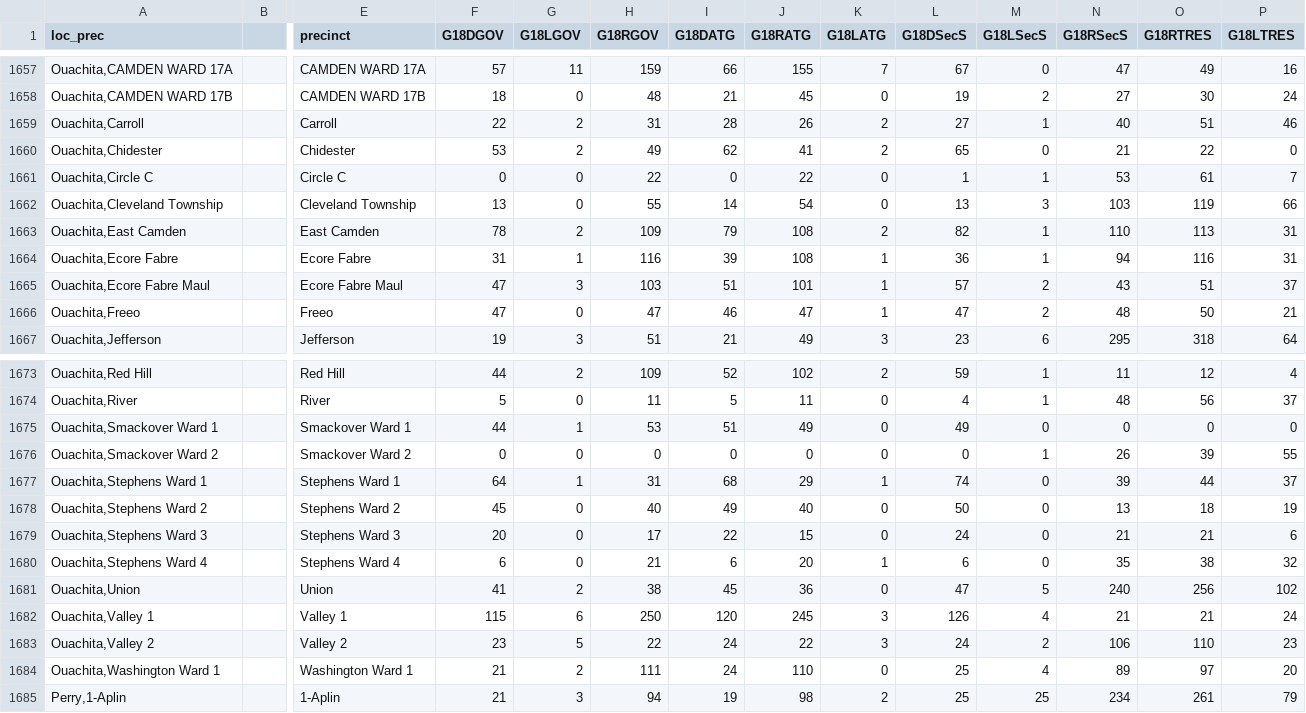
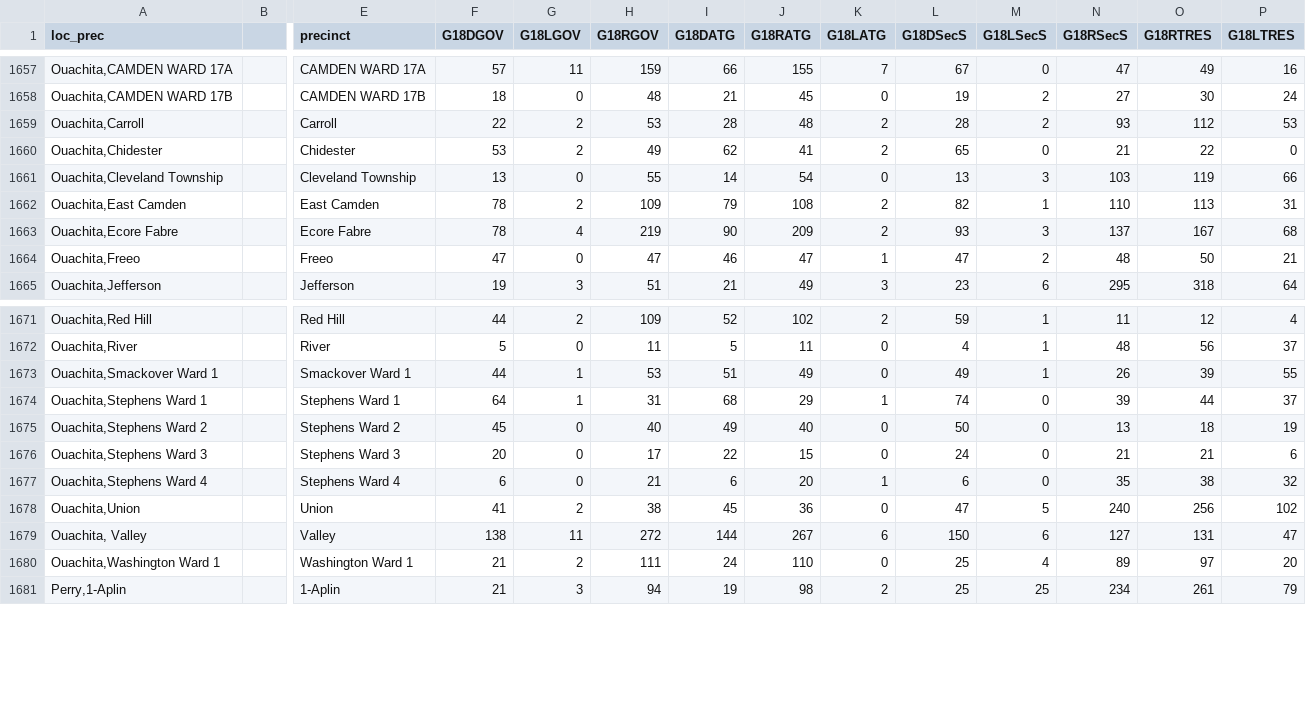
Before and after one commit to PrincetonUniversity/gerryspam, a CSV file: AR/AR_G18.csv, drawn as a sheet; only a part is shown, gaps mark what is left out; removed rows and columns are numbered as before the commit, all else as after; rows hold the shown columns only; the diff names each change by its address in the sheet, - before the commit and + after, or states it on an @@ line.

Commit message:
combine oachita precinct results for three precincts

```diff
--- a/AR/AR_G18.csv
+++ b/AR/AR_G18.csv
-H1659 (G18RGOV): 31
+H1659 (G18RGOV): 53
-J1659 (G18RATG): 26
+J1659 (G18RATG): 48
-L1659 (G18DSecS): 27
+L1659 (G18DSecS): 28
-M1659 (G18LSecS): 1
+M1659 (G18LSecS): 2
-N1659 (G18RSecS): 40
+N1659 (G18RSecS): 93
-O1659 (G18RTRES): 51
+O1659 (G18RTRES): 112
-P1659 (G18LTRES): 46
+P1659 (G18LTRES): 53
-row 1661: Ouachita,Circle C |  | Circle C | 0 | 0 | 22 | 0 | 22 | 0 | 1 | 1 | 53 | 61 | 7
-F1663 (G18DGOV): 31
+F1663 (G18DGOV): 78
-G1663 (G18LGOV): 1
+G1663 (G18LGOV): 4
-H1663 (G18RGOV): 116
+H1663 (G18RGOV): 219
-I1663 (G18DATG): 39
+I1663 (G18DATG): 90
-J1663 (G18RATG): 108
+J1663 (G18RATG): 209
-K1663 (G18LATG): 1
+K1663 (G18LATG): 2
-L1663 (G18DSecS): 36
+L1663 (G18DSecS): 93
-M1663 (G18LSecS): 1
+M1663 (G18LSecS): 3
-N1663 (G18RSecS): 94
+N1663 (G18RSecS): 137
-O1663 (G18RTRES): 116
+O1663 (G18RTRES): 167
-P1663 (G18LTRES): 31
+P1663 (G18LTRES): 68
-row 1665: Ouachita,Ecore Fabre Maul |  | Ecore Fabre Maul | 47 | 3 | 103 | 51 | 101 | 1 | 57 | 2 | 43 | 51 | 37
-M1673 (G18LSecS): 0
+M1673 (G18LSecS): 1
-N1673 (G18RSecS): 0
+N1673 (G18RSecS): 26
-O1673 (G18RTRES): 0
+O1673 (G18RTRES): 39
-P1673 (G18LTRES): 0
+P1673 (G18LTRES): 55
-row 1676: Ouachita,Smackover Ward 2 |  | Smackover Ward 2 | 0 | 0 | 0 | 0 | 0 | 0 | 0 | 1 | 26 | 39 | 55
-row 1682: Ouachita,Valley 1 |  | Valley 1 | 115 | 6 | 250 | 120 | 245 | 3 | 126 | 4 | 21 | 21 | 24
-row 1683: Ouachita,Valley 2 |  | Valley 2 | 23 | 5 | 22 | 24 | 22 | 3 | 24 | 2 | 106 | 110 | 23
+row 1679: Ouachita, Valley |  | Valley | 138 | 11 | 272 | 144 | 267 | 6 | 150 | 6 | 127 | 131 | 47
```
